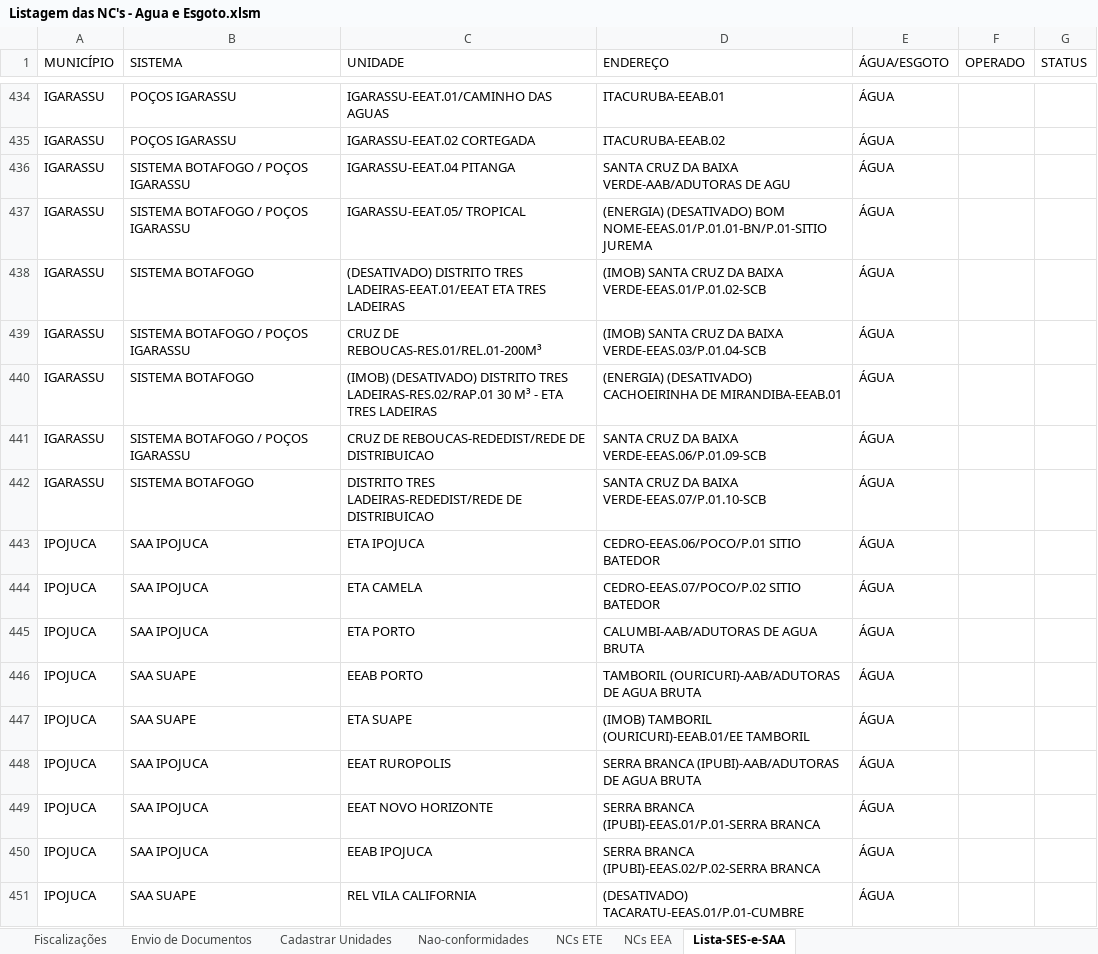
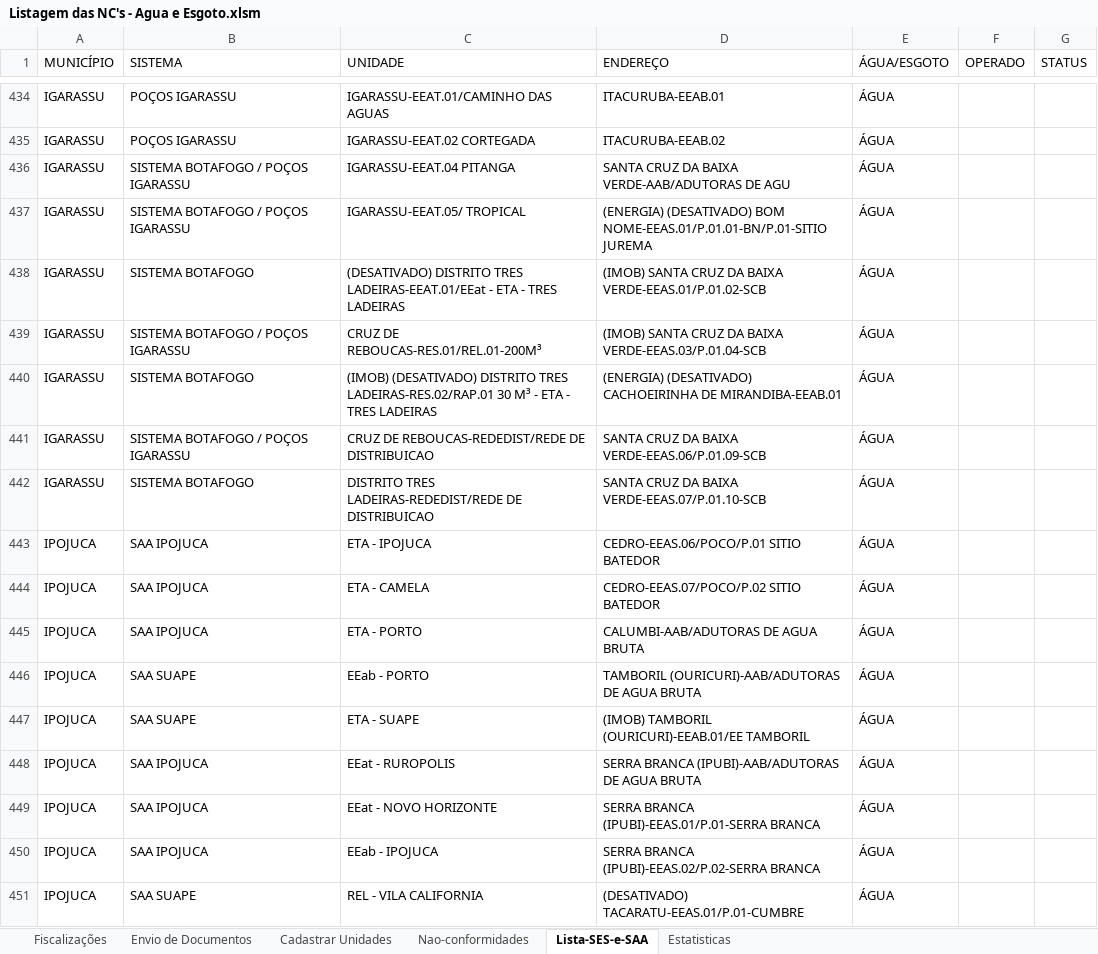
Before and after one commit to GustavoLino728/gerador-relatorio-saneamento, an Excel workbook: src/data/Listagem das NC's - Agua e Esgoto.xlsm, sheet Lista-SES-e-SAA, drawn as a sheet; only a part is shown, gaps mark what is left out; values as stored, in another font and other column widths than the file's, no cell formats; conditional formats not drawn; the diff covers the shown part only; the diff names each change by its address in the sheet, - before the commit and + after, or states it on an @@ line.

```diff
--- a/src/data/Listagem das NC's - Agua e Esgoto.xlsm (sheet Lista-SES-e-SAA)
+++ b/src/data/Listagem das NC's - Agua e Esgoto.xlsm (sheet Lista-SES-e-SAA)
@@ sheet tab hidden: NCs ETE @@
@@ sheet tab hidden: NCs EEA @@
@@ sheet tab unhidden: Estatisticas @@
-C438 (UNIDADE): …DISTRITO TRES LADEIRAS-EEAT.01/EEAT ETA TRES LADEIRAS
+C438 (UNIDADE): …DISTRITO TRES LADEIRAS-EEAT.01/EEat - ETA - TRES LADEIRAS
-C440 (UNIDADE): …- ETA TRES LADEIRAS
+C440 (UNIDADE): …- ETA - TRES LADEIRAS
-C443 (UNIDADE): ETA IPOJUCA
+C443 (UNIDADE): ETA - IPOJUCA
-C444 (UNIDADE): ETA CAMELA
+C444 (UNIDADE): ETA - CAMELA
-C445 (UNIDADE): ETA PORTO
+C445 (UNIDADE): ETA - PORTO
-C446 (UNIDADE): EEAB PORTO
+C446 (UNIDADE): EEab - PORTO
-C447 (UNIDADE): ETA SUAPE
+C447 (UNIDADE): ETA - SUAPE
-C448 (UNIDADE): EEAT RUROPOLIS
+C448 (UNIDADE): EEat - RUROPOLIS
-C449 (UNIDADE): EEAT NOVO HORIZONTE
+C449 (UNIDADE): EEat - NOVO HORIZONTE
-C450 (UNIDADE): EEAB IPOJUCA
+C450 (UNIDADE): EEab - IPOJUCA
-C451 (UNIDADE): REL VILA CALIFORNIA
+C451 (UNIDADE): REL - VILA CALIFORNIA
```
Also changed, not shown: 571 edited cells elsewhere in this sheet, sheet Nao-conformidades, sheet Cadastrar Unidades, sheet Fiscalizações, cell formats, hidden cells, 12 other files.
